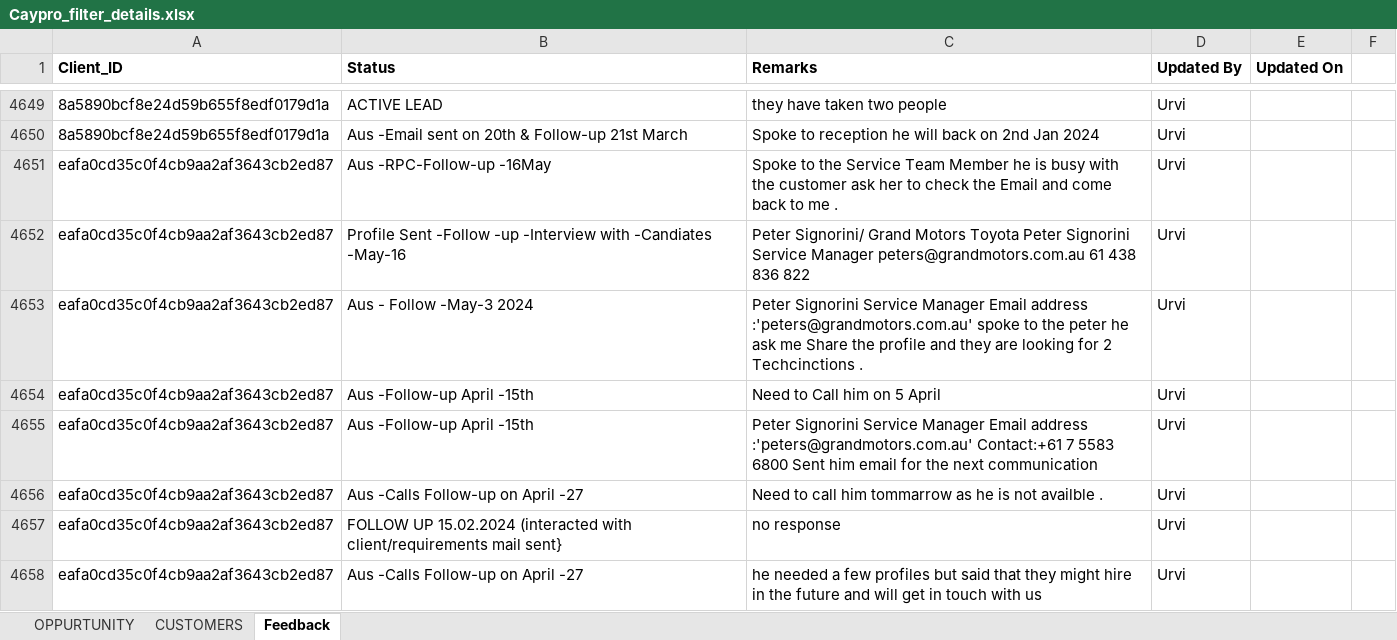
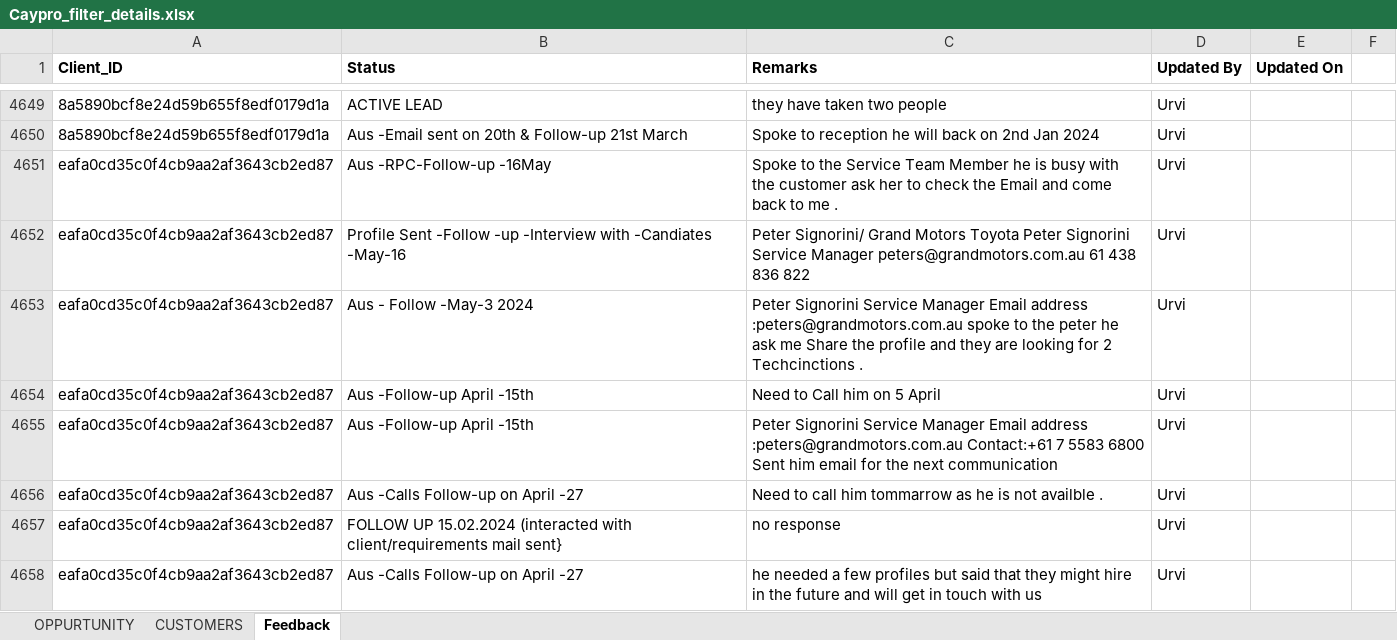
Before and after one commit to S-a-b-a-r-i-M/Python, an Excel workbook: Caypro_filter_details.xlsx, sheet Feedback, drawn as a sheet; only a part is shown, gaps mark what is left out; values as stored, in another font and other column widths than the file's, no borders; the diff covers the shown part only; the diff names each change by its address in the sheet, - before the commit and + after, or states it on an @@ line.

```diff
--- a/Caypro_filter_details.xlsx (sheet Feedback)
+++ b/Caypro_filter_details.xlsx (sheet Feedback)
-C4653 (Remarks): …Email address :'peters@grandmotors.com.au' spoke to…
+C4653 (Remarks): …Email address :peters@grandmotors.com.au spoke to…
-C4655 (Remarks): …Email address :'peters@grandmotors.com.au' Contact:+61 7…
+C4655 (Remarks): …Email address :peters@grandmotors.com.au Contact:+61 7…
```
Also changed, not shown: 126 edited cells elsewhere in this sheet, sheet OPPURTUNITY, sheet CUSTOMERS, IT Sales Ent.xlsx, 3 other files.
